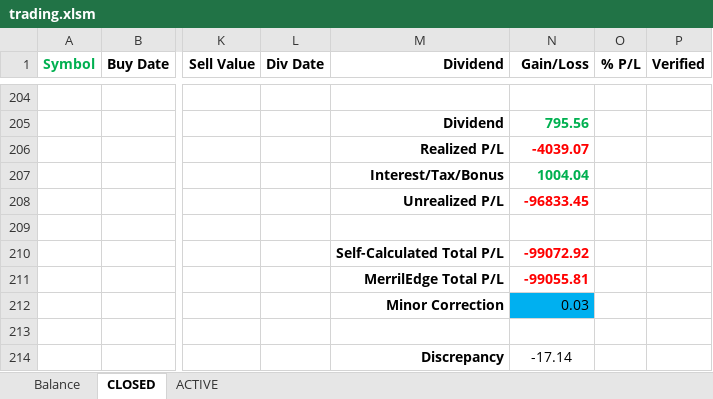
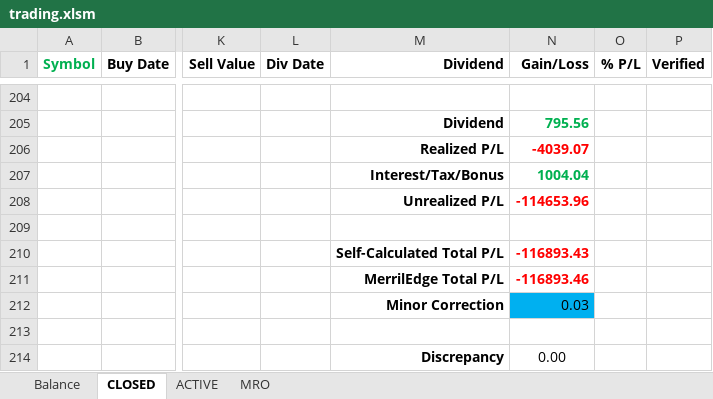
Before and after one commit to minqiang/GP, an Excel workbook: trading.xlsm, sheet CLOSED, drawn as a sheet; only a part is shown, gaps mark what is left out; values as stored, in another font and other column widths than the file's, no borders; charts and pictures and conditional formats not drawn; the diff names each change by its address in the sheet, - before the commit and + after, or states it on an @@ line.

```diff
--- a/trading.xlsm (sheet CLOSED)
+++ b/trading.xlsm (sheet CLOSED)
@@ sheet tab unhidden: MRO @@
-N208 (Gain/Loss): -96833.45
+N208 (Gain/Loss): -114653.96
-N210 (Gain/Loss): -99072.92
+N210 (Gain/Loss): -116893.43
-N211 (Gain/Loss): -99055.81
+N211 (Gain/Loss): -116893.46
-N214 (Gain/Loss): -17.14
+N214 (Gain/Loss): 0.00
```
Also changed, not shown: sheet ACTIVE, sheet Balance, charts or pictures.
